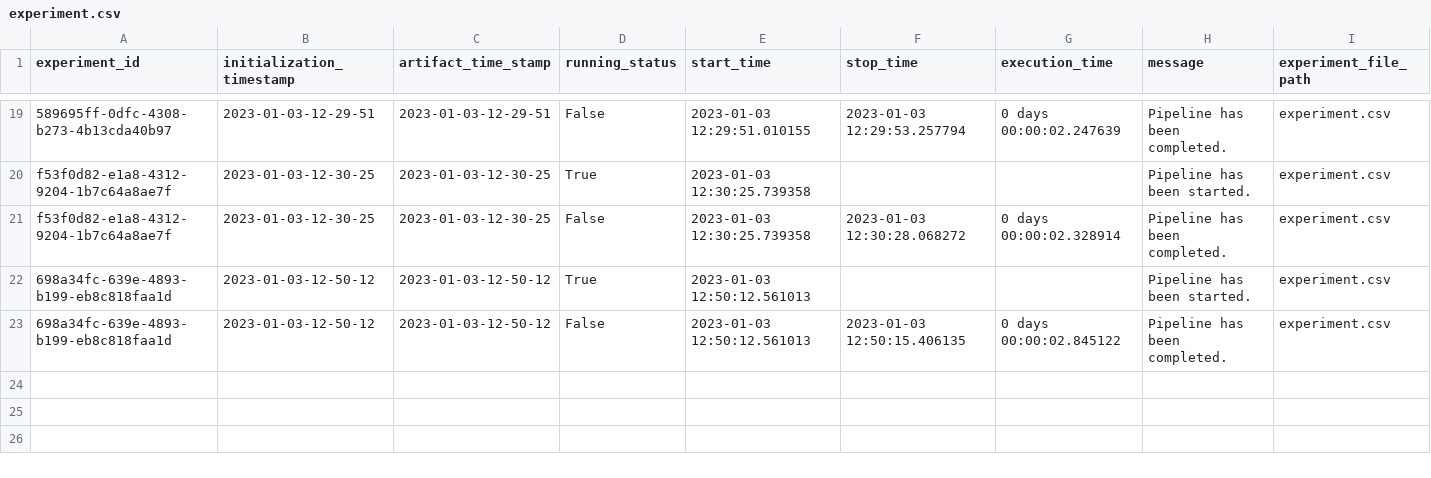
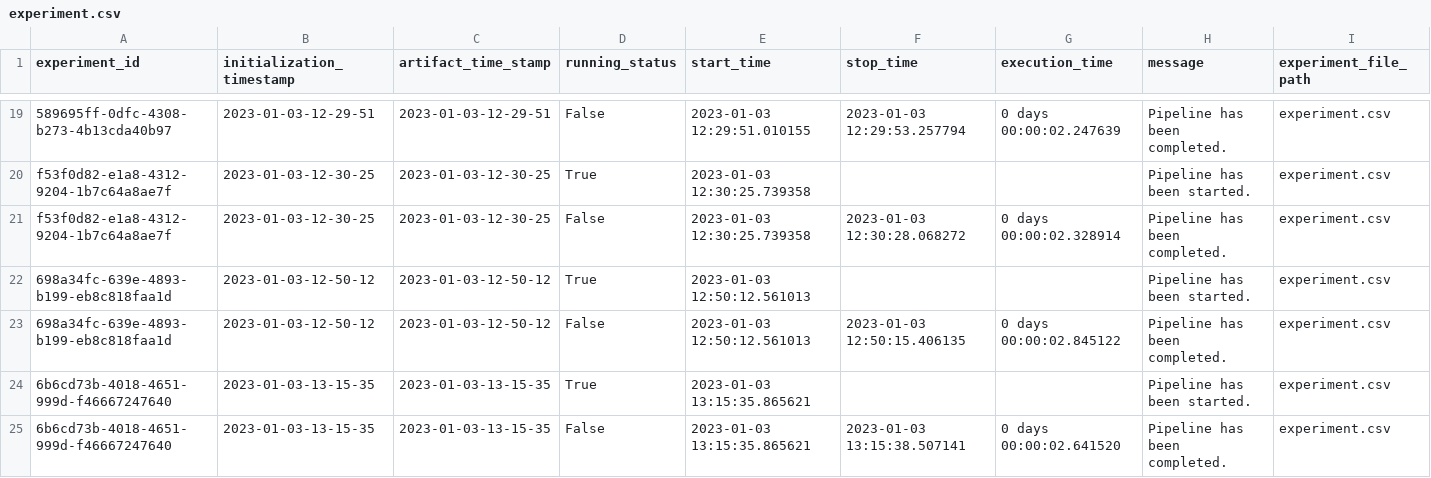
Before and after one commit to iamaakashpal/Insurance-Premium-Prediction, a CSV file: insurance/artifact/experiment/experiment.csv, drawn as a sheet; only a part is shown, gaps mark what is left out; rows hold the shown columns only; the diff names each change by its address in the sheet, - before the commit and + after, or states it on an @@ line.

```diff
--- a/insurance/artifact/experiment/experiment.csv
+++ b/insurance/artifact/experiment/experiment.csv
+row 24: 6b6cd73b-4018-4651-999d-f46667247640 | 2023-01-03-13-15-35 | 2023-01-03-13-15-35 | True | 2023-01-03 13:15:35.865621 |  |  | Pipeline has been started. | experiment.csv
+row 25: 6b6cd73b-4018-4651-999d-f46667247640 | 2023-01-03-13-15-35 | 2023-01-03-13-15-35 | False | 2023-01-03 13:15:35.865621 | 2023-01-03 13:15:38.507141 | 0 days 00:00:02.641520 | Pipeline has been completed. | experiment.csv
```
Also changed, not shown: 10 other files.
